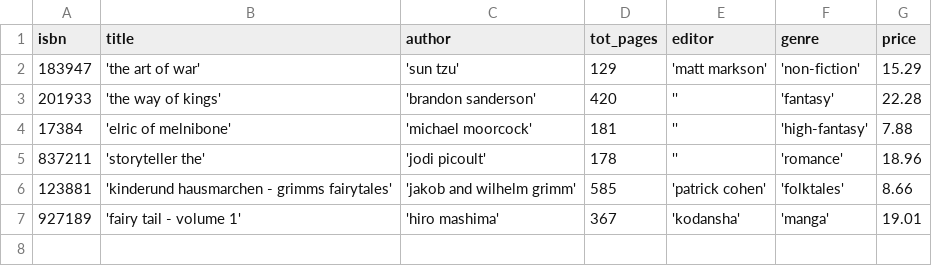
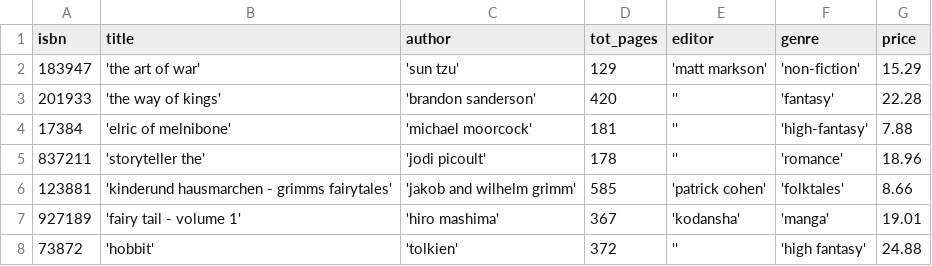
Before and after one commit to jsgreenwell/CobolLoader, a CSV file: data/books.csv, drawn as a sheet; the diff names each change by its address in the sheet, - before the commit and + after, or states it on an @@ line.

Commit message:
Add new book entry for 'The Hobbit' and fix newline

```diff
--- a/data/books.csv
+++ b/data/books.csv
+row 8: 73872 | 'hobbit' | 'tolkien' | 372 | '' | 'high fantasy' | 24.88
```
